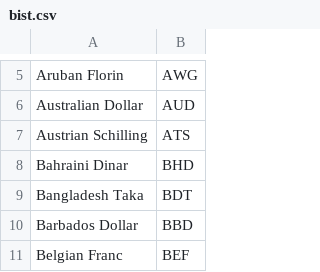
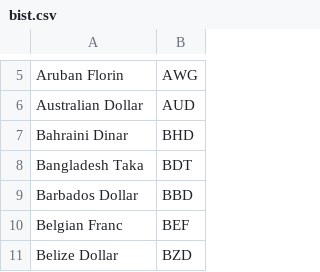
Before and after one commit to lain4/Toolz, a CSV file: Winnies Koerbchen/CurrencyCalculator/src/currencycalculator/bist.csv, drawn as a sheet; only a part is shown, gaps mark what is left out; the shorter side is filled out with more unchanged rows.

Commit message:
Update bist.csv

```diff
--- a/Winnies Koerbchen/CurrencyCalculator/src/currencycalculator/bist.csv
+++ b/Winnies Koerbchen/CurrencyCalculator/src/currencycalculator/bist.csv
@@ -6,3 +6,2 @@ Aruban Florin,AWG
 Australian Dollar,AUD
-Austrian Schilling,ATS
 Bahraini Dinar,BHD
```
